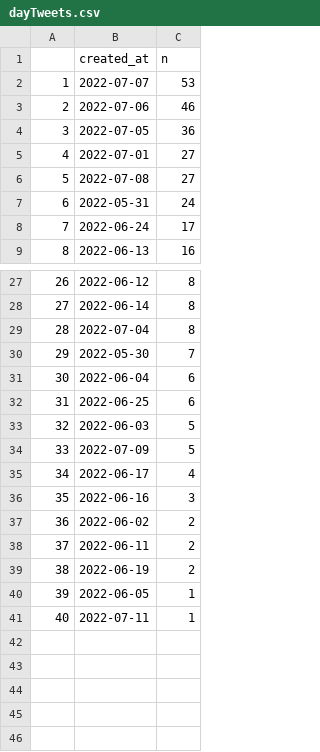
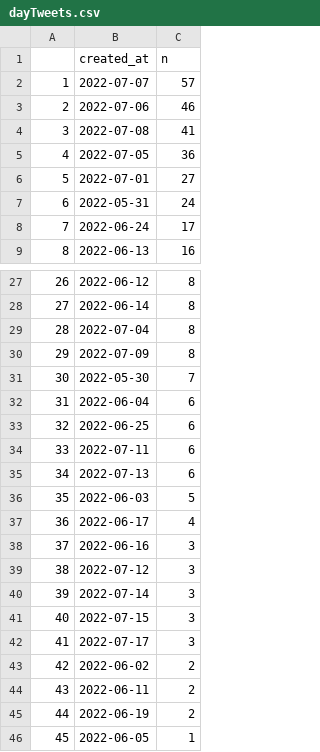
Before and after one commit to adamoxford/adh_twiiter, a CSV file: dayTweets.csv, drawn as a sheet; only a part is shown, gaps mark what is left out; removed rows and columns are numbered as before the commit, all else as after; the diff names each change by its address in the sheet, - before the commit and + after, or states it on an @@ line.

```diff
--- a/dayTweets.csv
+++ b/dayTweets.csv
-C2 (n): 53
+C2 (n): 57
+row 4: 3 | 2022-07-08 | 41
@@ column A renumbered between rows 5 and 46 @@
-row 6: 5 | 2022-07-08 | 27
+row 30: 29 | 2022-07-09 | 8
+row 34: 33 | 2022-07-11 | 6
+row 35: 34 | 2022-07-13 | 6
-row 34: 33 | 2022-07-09 | 5
+row 39: 38 | 2022-07-12 | 3
+row 40: 39 | 2022-07-14 | 3
+row 41: 40 | 2022-07-15 | 3
+row 42: 41 | 2022-07-17 | 3
-row 41: 40 | 2022-07-11 | 1
```
Also changed, not shown: dateData.csv, sourceData.csv, 5 other files.
